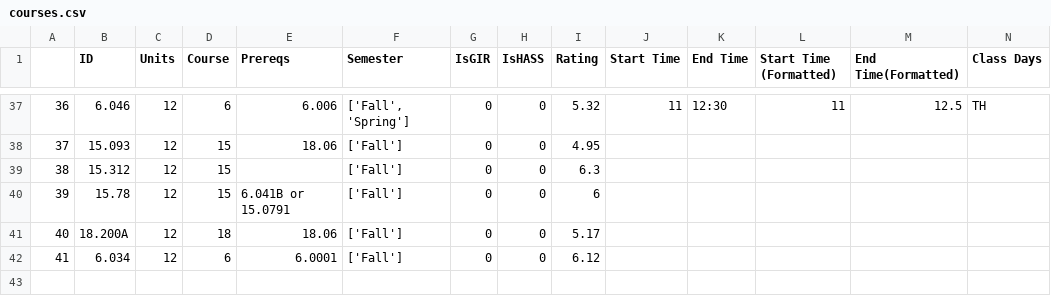
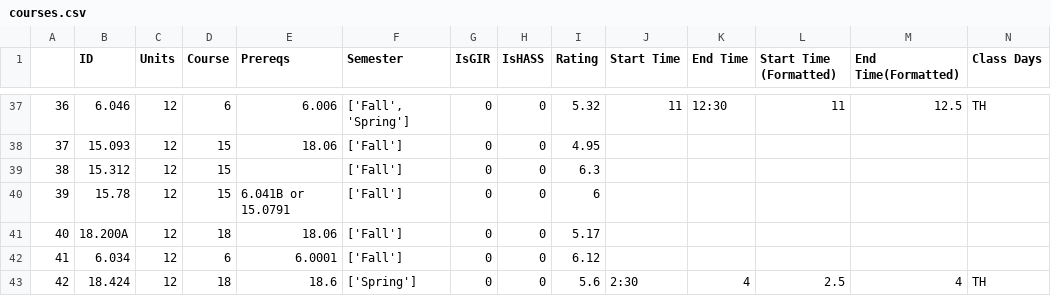
Before and after one commit to TWK21/fireroad-optimization, a CSV file: courses.csv, drawn as a sheet; only a part is shown, gaps mark what is left out; rows hold the shown columns only; the diff names each change by its address in the sheet, - before the commit and + after, or states it on an @@ line.

```diff
--- a/courses.csv
+++ b/courses.csv
+row 43: 42 | 18.424 | 12 | 18 | 18.6 | ['Spring'] | 0 | 0 | 5.6 | 2:30 | 4 | 2.5 | 4 | TH
```
Also changed, not shown: 1 other file.
